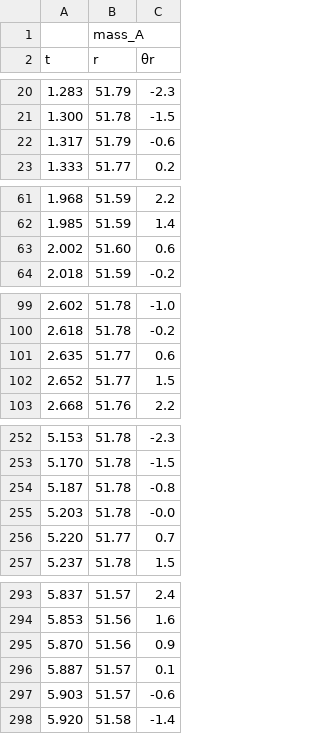
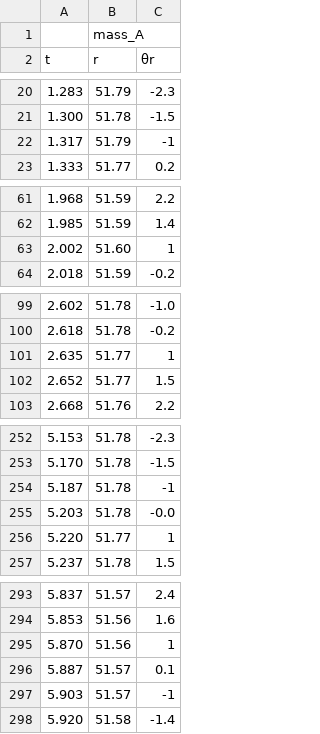
Before and after one commit to FranciscoCarruthers/Fisica-TPs, a CSV file: TP2/tp2_fisica - angulo_10.csv, drawn as a sheet; only a part is shown, gaps mark what is left out; the diff covers the shown part only.

```diff
--- a/TP2/tp2_fisica - angulo_10.csv
+++ b/TP2/tp2_fisica - angulo_10.csv
@@ -21,3 +21,3 @@ t,r,θr
 1.300,51.78,-1.5
-1.317,51.79,-0.6
+1.317,51.79,-1
 1.333,51.77,0.2
@@ -62,3 +62,3 @@ t,r,θr
 1.985,51.59,1.4
-2.002,51.60,0.6
+2.002,51.60,1
 2.018,51.59,-0.2
@@ -100,3 +100,3 @@ t,r,θr
 2.618,51.78,-0.2
-2.635,51.77,0.6
+2.635,51.77,1
 2.652,51.77,1.5
@@ -253,5 +253,5 @@ t,r,θr
 5.170,51.78,-1.5
-5.187,51.78,-0.8
+5.187,51.78,-1
 5.203,51.78,-0.0
-5.220,51.77,0.7
+5.220,51.77,1
 5.237,51.78,1.5
@@ -294,5 +294,5 @@ t,r,θr
 5.853,51.56,1.6
-5.870,51.56,0.9
+5.870,51.56,1
 5.887,51.57,0.1
-5.903,51.57,-0.6
+5.903,51.57,-1
 5.920,51.58,-1.4
```
Also changed, not shown: 5 edited cells elsewhere in this file, TP2/tp2_fisica - angulo_15.csv, 11 other files.
